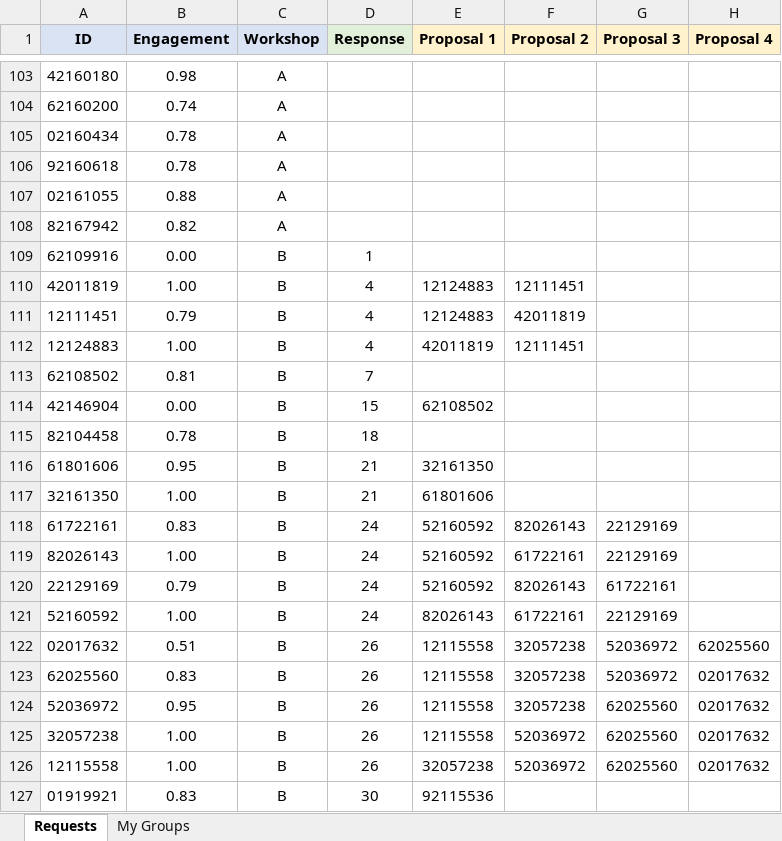
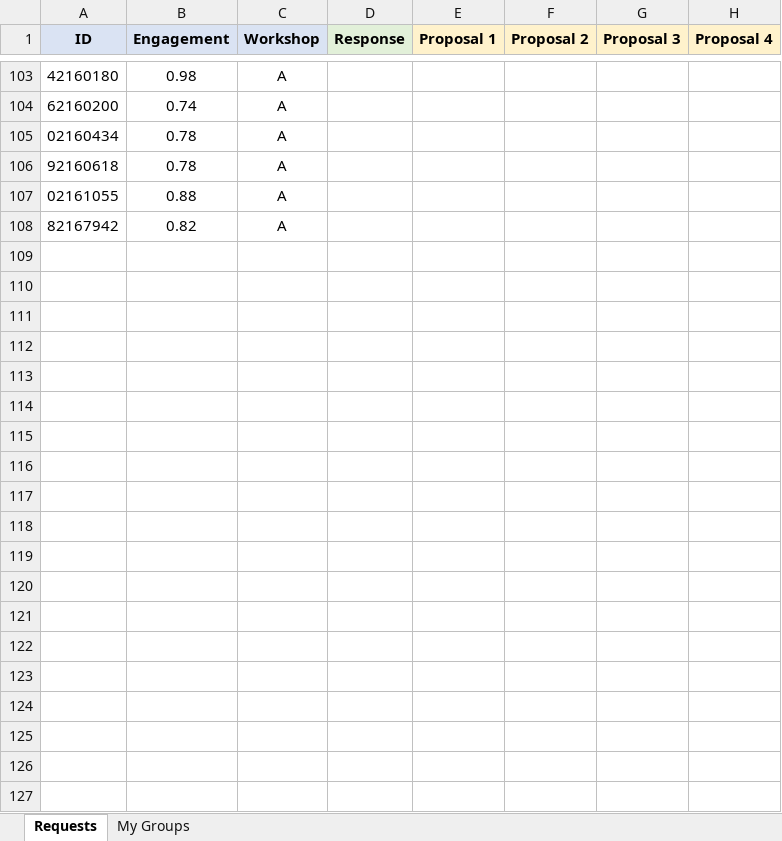
Before and after one commit to justitsi/final-year-project, an Excel workbook: src/samples/students_excel/Groups.xlsx, sheet Requests, drawn as a sheet; only a part is shown, gaps mark what is left out; values as stored, in another font and other column widths than the file's, no borders; the diff covers the shown part only; the diff names each change by its address in the sheet, - before the commit and + after, or states it on an @@ line.

```diff
--- a/src/samples/students_excel/Groups.xlsx (sheet Requests)
+++ b/src/samples/students_excel/Groups.xlsx (sheet Requests)
-row 109: 62109916 | 0.00 | B | 1
-row 110: 42011819 | 1.00 | B | 4 | 12124883 | 12111451
-row 111: 12111451 | 0.79 | B | 4 | 12124883 | 42011819
-row 112: 12124883 | 1.00 | B | 4 | 42011819 | 12111451
-row 113: 62108502 | 0.81 | B | 7
-row 114: 42146904 | 0.00 | B | 15 | 62108502
-row 115: 82104458 | 0.78 | B | 18
-row 116: 61801606 | 0.95 | B | 21 | 32161350
-row 117: 32161350 | 1.00 | B | 21 | 61801606
-row 118: 61722161 | 0.83 | B | 24 | 52160592 | 82026143 | 22129169
-row 119: 82026143 | 1.00 | B | 24 | 52160592 | 61722161 | 22129169
-row 120: 22129169 | 0.79 | B | 24 | 52160592 | 82026143 | 61722161
-row 121: 52160592 | 1.00 | B | 24 | 82026143 | 61722161 | 22129169
-row 122: 02017632 | 0.51 | B | 26 | 12115558 | 32057238 | 52036972 | 62025560
-row 123: 62025560 | 0.83 | B | 26 | 12115558 | 32057238 | 52036972 | 02017632
-row 124: 52036972 | 0.95 | B | 26 | 12115558 | 32057238 | 62025560 | 02017632
-row 125: 32057238 | 1.00 | B | 26 | 12115558 | 52036972 | 62025560 | 02017632
-row 126: 12115558 | 1.00 | B | 26 | 32057238 | 52036972 | 62025560 | 02017632
-row 127: 01919921 | 0.83 | B | 30 | 92115536
```
Also changed, not shown: 185 removed rows elsewhere in this sheet, 4 other files.
